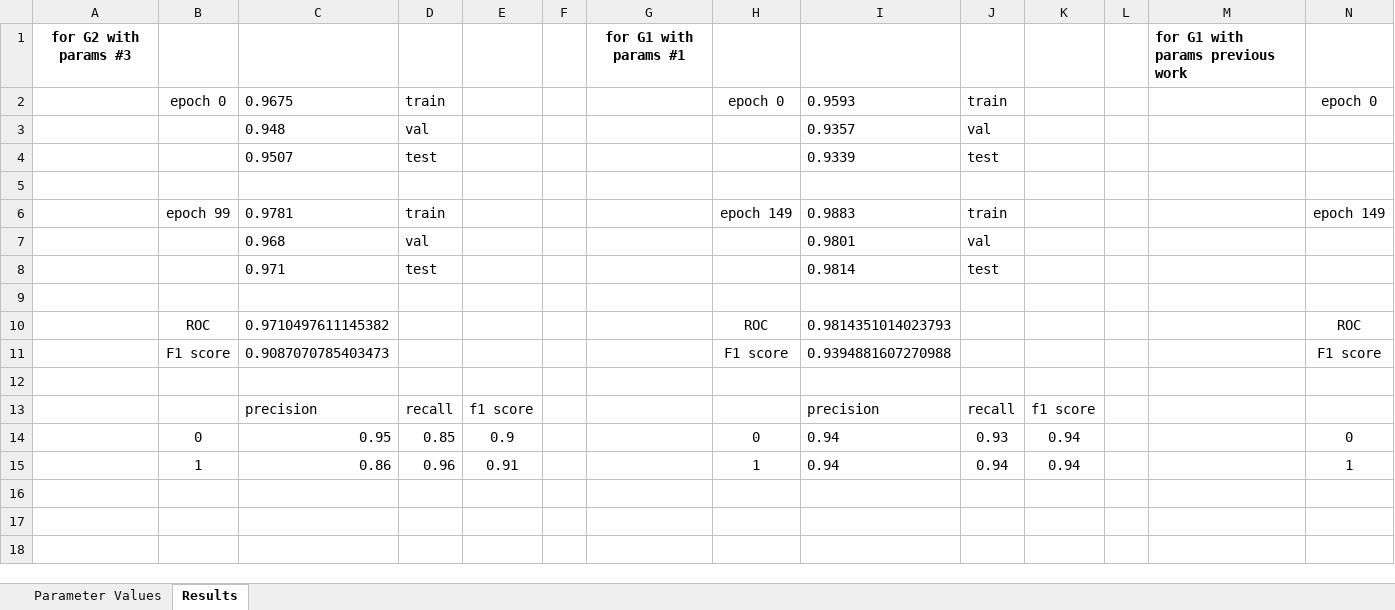
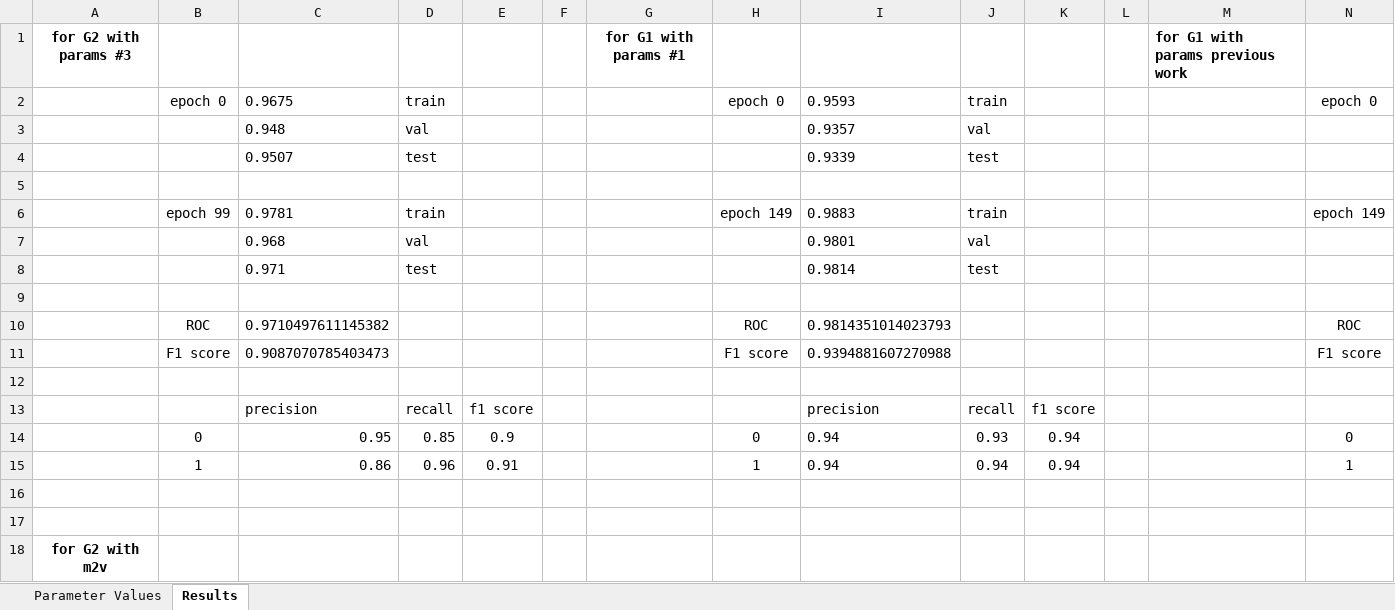
Before and after one commit to rosazwart/XAIFO-ThesisProject, an Excel workbook: output/hyperparameter_optimization_results.xlsx, sheet Results, drawn as a sheet; only a part is shown; values as stored, in another font and other column widths than the file's, no borders; rows hold the shown columns only; the diff names each change by its address in the sheet, - before the commit and + after, or states it on an @@ line.

```diff
--- a/output/hyperparameter_optimization_results.xlsx (sheet Results)
+++ b/output/hyperparameter_optimization_results.xlsx (sheet Results)
+row 16: (empty)
+row 17: (empty)
+row 18: for G2 with m2v
```
Also changed, not shown: sheet Parameter Values, 6 other files.
